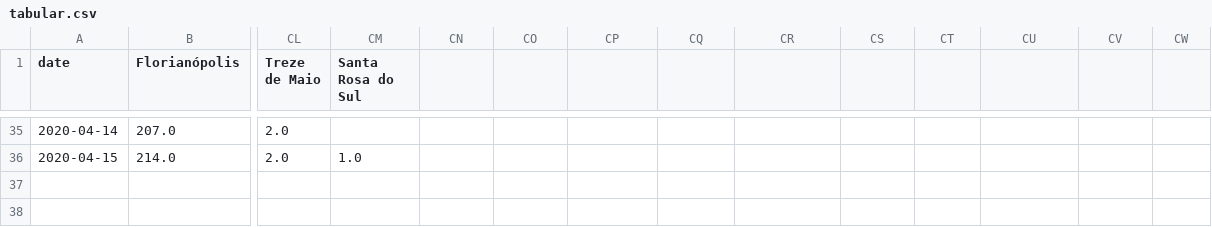
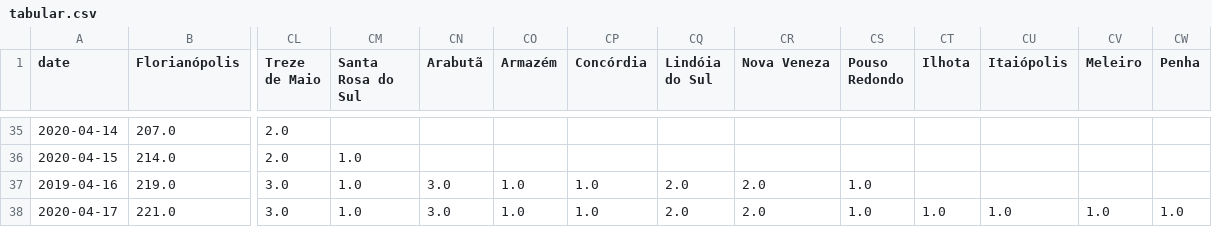
Before and after one commit to zelacerda/covid-19-sc-data, a CSV file: tabular.csv, drawn as a sheet; only a part is shown, gaps mark what is left out; rows hold the shown columns only; the diff names each change by its address in the sheet, - before the commit and + after, or states it on an @@ line.

Commit message:
17/4 data update

```diff
--- a/tabular.csv
+++ b/tabular.csv
-CN1: (empty)
+CN1: Arabutã
-CO1: (empty)
+CO1: Armazém
-CP1: (empty)
+CP1: Concórdia
-CQ1: (empty)
+CQ1: Lindóia do Sul
-CR1: (empty)
+CR1: Nova Veneza
-CS1: (empty)
+CS1: Pouso Redondo
-CT1: (empty)
+CT1: Ilhota
-CU1: (empty)
+CU1: Itaiópolis
-CV1: (empty)
+CV1: Meleiro
-CW1: (empty)
+CW1: Penha
+row 37: 2019-04-16 | 219.0 | 3.0 | 1.0 | 3.0 | 1.0 | 1.0 | 2.0 | 2.0 | 1.0
+row 38: 2020-04-17 | 221.0 | 3.0 | 1.0 | 3.0 | 1.0 | 1.0 | 2.0 | 2.0 | 1.0 | 1.0 | 1.0 | 1.0 | 1.0
```
Also changed, not shown: 2 other files.
